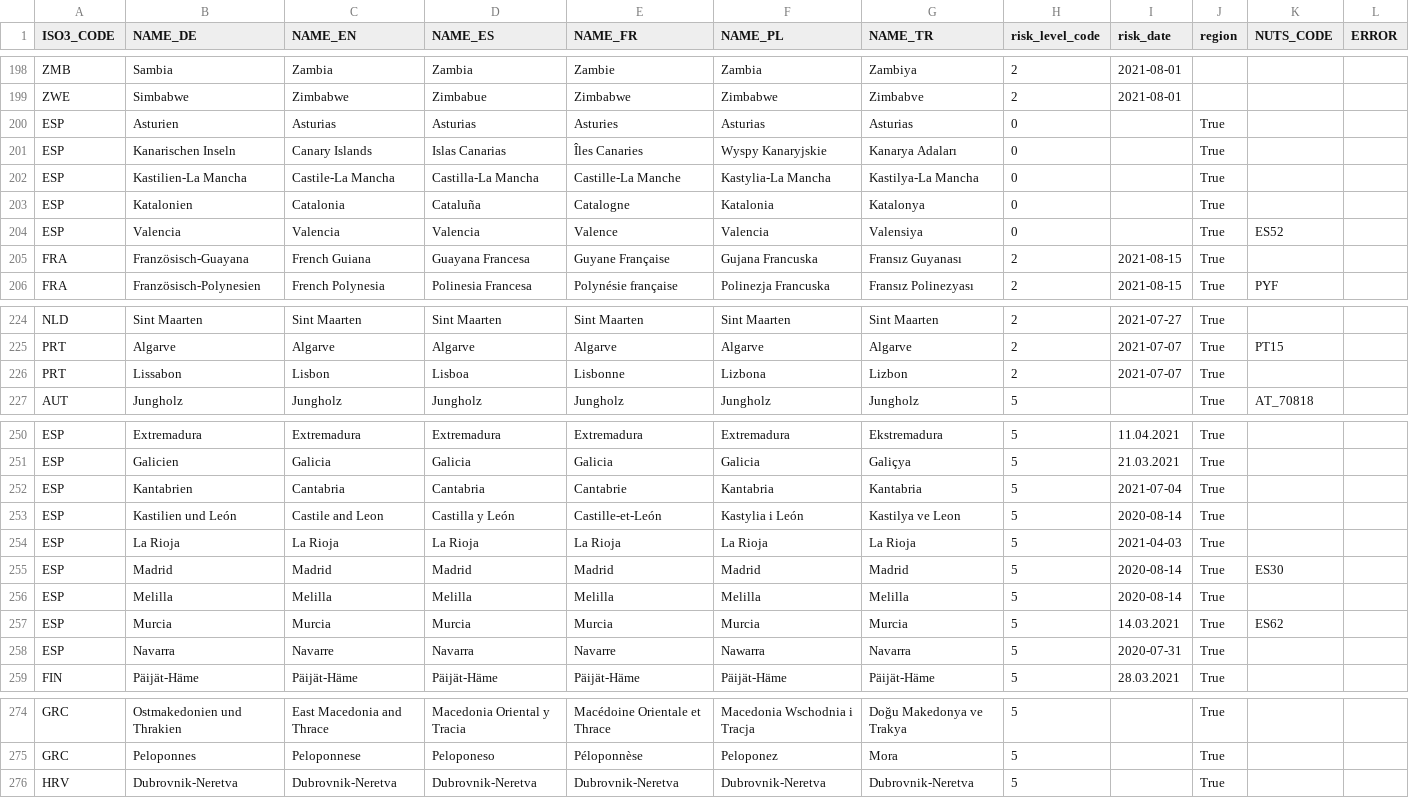
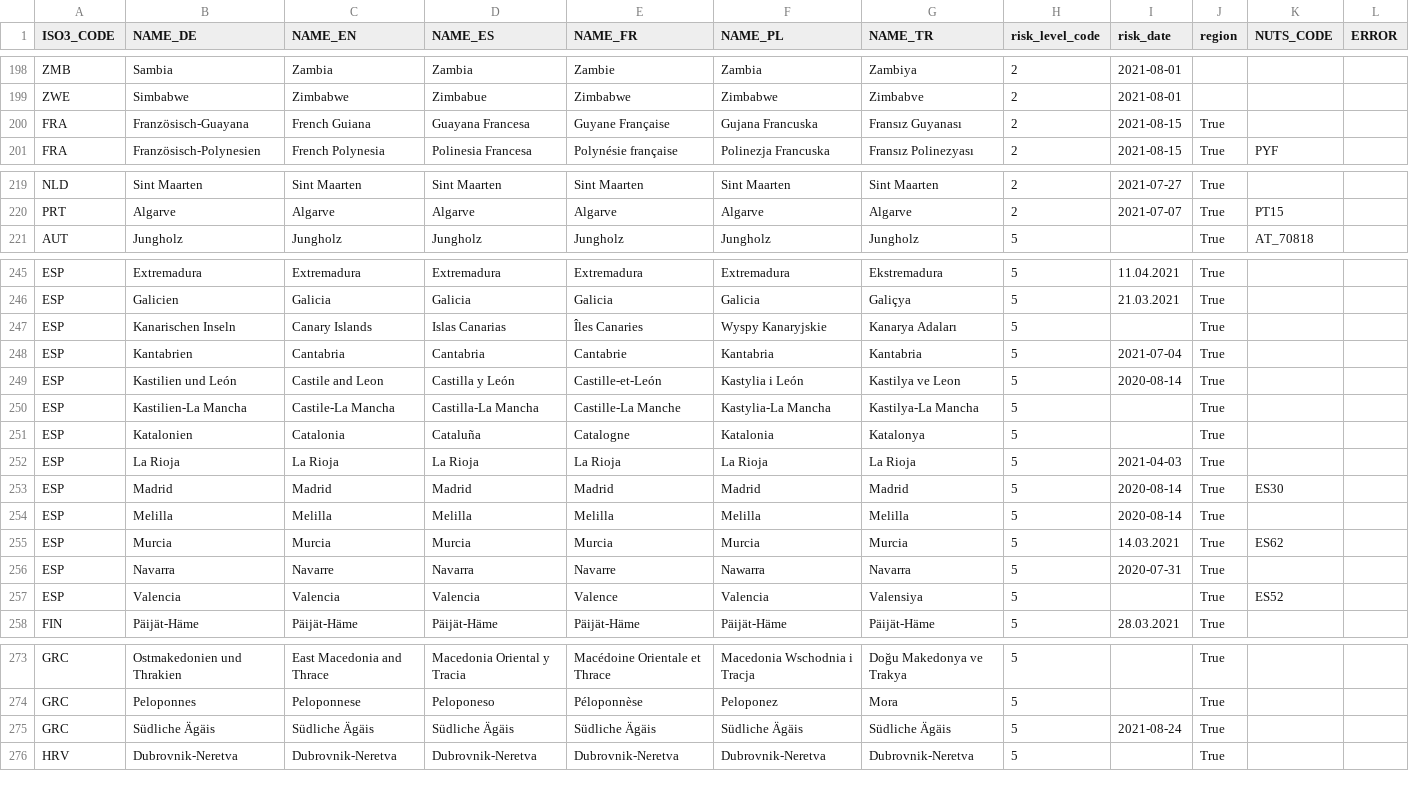
Before and after one commit to dieghernan/RKI-Corona-Atlas, a CSV file: assets/data/db_scraped.csv, drawn as a sheet; only a part is shown, gaps mark what is left out; the diff covers the shown part only.

```diff
--- a/assets/data/db_scraped.csv
+++ b/assets/data/db_scraped.csv
@@ -199,7 +199,2 @@ ZMB,Sambia,Zambia,Zambia,Zambie,Zambia,Zambiya,2,2021-08-01,,,
 ZWE,Simbabwe,Zimbabwe,Zimbabue,Zimbabwe,Zimbabwe,Zimbabve,2,2021-08-01,,,
-ESP,Asturien,Asturias,Asturias,Asturies,Asturias,Asturias,0,,True,,
-ESP,Kanarischen Inseln,Canary Islands,Islas Canarias,Îles Canaries,Wyspy Kanaryjskie,Kanarya Adaları,0,,True,,
-ESP,Kastilien-La Mancha,Castile-La Mancha,Castilla-La Mancha,Castille-La Manche,Kastylia-La Mancha,Kastilya-La Mancha,0,,True,,
-ESP,Katalonien,Catalonia,Cataluña,Catalogne,Katalonia,Katalonya,0,,True,,
-ESP,Valencia,Valencia,Valencia,Valence,Valencia,Valensiya,0,,True,ES52,
 FRA,Französisch-Guayana,French Guiana,Guayana Francesa,Guyane Française,Gujana Francuska,Fransız Guyanası,2,2021-08-15,True,,
@@ -225,3 +220,2 @@ NLD,Sint Maarten,Sint Maarten,Sint Maarten,Sint Maarten,Sint Maarten,Sint Maarte
 PRT,Algarve,Algarve,Algarve,Algarve,Algarve,Algarve,2,2021-07-07,True,PT15,
-PRT,Lissabon,Lisbon,Lisboa,Lisbonne,Lizbona,Lizbon,2,2021-07-07,True,,
 AUT,Jungholz,Jungholz,Jungholz,Jungholz,Jungholz,Jungholz,5,,True,AT_70818,
@@ -251,4 +246,7 @@ ESP,Extremadura,Extremadura,Extremadura,Extremadura,Extremadura,Ekstremadura,5,1
 ESP,Galicien,Galicia,Galicia,Galicia,Galicia,Galiçya,5,21.03.2021,True,,
+ESP,Kanarischen Inseln,Canary Islands,Islas Canarias,Îles Canaries,Wyspy Kanaryjskie,Kanarya Adaları,5,,True,,
 ESP,Kantabrien,Cantabria,Cantabria,Cantabrie,Kantabria,Kantabria,5,2021-07-04,True,,
 ESP,Kastilien und León,Castile and Leon,Castilla y León,Castille-et-León,Kastylia i León,Kastilya ve Leon,5,2020-08-14,True,,
+ESP,Kastilien-La Mancha,Castile-La Mancha,Castilla-La Mancha,Castille-La Manche,Kastylia-La Mancha,Kastilya-La Mancha,5,,True,,
+ESP,Katalonien,Catalonia,Cataluña,Catalogne,Katalonia,Katalonya,5,,True,,
 ESP,La Rioja,La Rioja,La Rioja,La Rioja,La Rioja,La Rioja,5,2021-04-03,True,,
@@ -258,2 +256,3 @@ ESP,Murcia,Murcia,Murcia,Murcia,Murcia,Murcia,5,14.03.2021,True,ES62,
 ESP,Navarra,Navarre,Navarra,Navarre,Nawarra,Navarra,5,2020-07-31,True,,
+ESP,Valencia,Valencia,Valencia,Valence,Valencia,Valensiya,5,,True,ES52,
 FIN,Päijät-Häme,Päijät-Häme,Päijät-Häme,Päijät-Häme,Päijät-Häme,Päijät-Häme,5,28.03.2021,True,,
@@ -275,2 +274,3 @@ GRC,Ostmakedonien und Thrakien,East Macedonia and Thrace,Macedonia Oriental y Tr
 GRC,Peloponnes,Peloponnese,Peloponeso,Péloponnèse,Peloponez,Mora,5,,True,,
+GRC,Südliche Ägäis,Südliche Ägäis,Südliche Ägäis,Südliche Ägäis,Südliche Ägäis,Südliche Ägäis,5,2021-08-24,True,,
 HRV,Dubrovnik-Neretva,Dubrovnik-Neretva,Dubrovnik-Neretva,Dubrovnik-Neretva,Dubrovnik-Neretva,Dubrovnik-Neretva,5,,True,,
```
Also changed, not shown: 2 added rows and 16 edited cells elsewhere in this file, assets/dist/db_countries_risk_de.csv, assets/dist/db_countries_risk_en.csv, 18 other files.
